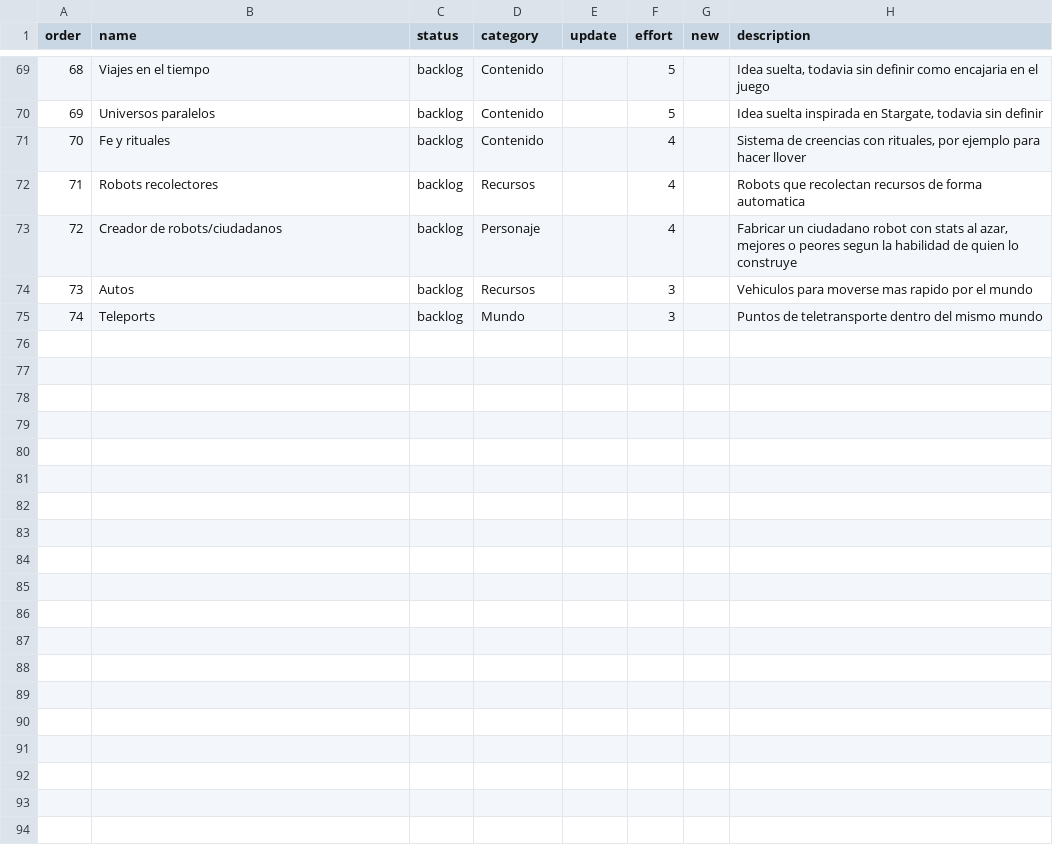
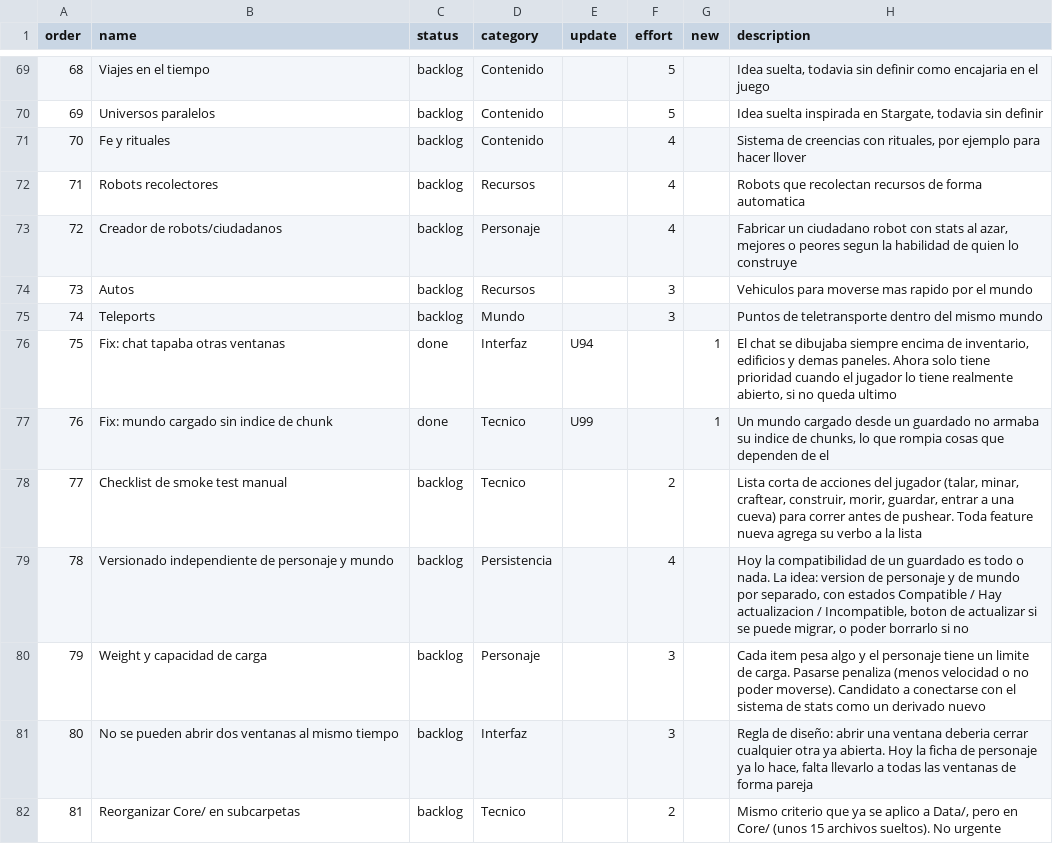
Before and after one commit to AgeValed/Exostead-Log, a CSV file: backlog.csv, drawn as a sheet; only a part is shown, gaps mark what is left out; the diff covers the shown part only.

Commit message:
docs(backlog): sync with Exostead-Backlog-Maestro.md updates
Marks seed-planting investigation, chat z-order fix, chunk-index
fix, and the full stats epic (U95-101) as done. Adds 11 new
backlog rows pulled from the maestro doc's newly added tech-debt
and design sections (versioning, weight, window rule, folder
guards, mods boundary, UI tests, CI export, command validation).

```diff
--- a/backlog.csv
+++ b/backlog.csv
@@ -75 +75,8 @@ order,name,status,category,update,effort,new,description
 74,Teleports,backlog,Mundo,,3,,Puntos de teletransporte dentro del mismo mundo
+75,Fix: chat tapaba otras ventanas,done,Interfaz,U94,,1,"El chat se dibujaba siempre encima de inventario, edificios y demas paneles. Ahora solo tiene prioridad cuando el jugador lo tiene realmente abierto, si no queda ultimo"
+76,Fix: mundo cargado sin indice de chunk,done,Tecnico,U99,,1,"Un mundo cargado desde un guardado no armaba su indice de chunks, lo que rompia cosas que dependen de el"
+77,Checklist de smoke test manual,backlog,Tecnico,,2,,"Lista corta de acciones del jugador (talar, minar, craftear, construir, morir, guardar, entrar a una cueva) para correr antes de pushear. Toda feature nueva agrega su verbo a la lista"
+78,Versionado independiente de personaje y mundo,backlog,Persistencia,,4,,"Hoy la compatibilidad de un guardado es todo o nada. La idea: version de personaje y de mundo por separado, con estados Compatible / Hay actualizacion / Incompatible, boton de actualizar si se puede migrar, o poder borrarlo si no"
+79,Weight y capacidad de carga,backlog,Personaje,,3,,Cada item pesa algo y el personaje tiene un limite de carga. Pasarse penaliza (menos velocidad o no poder moverse). Candidato a conectarse con el sistema de stats como un derivado nuevo
+80,No se pueden abrir dos ventanas al mismo tiempo,backlog,Interfaz,,3,,"Regla de diseño: abrir una ventana deberia cerrar cualquier otra ya abierta. Hoy la ficha de personaje ya lo hace, falta llevarlo a todas las ventanas de forma pareja"
+81,Reorganizar Core/ en subcarpetas,backlog,Tecnico,,2,,"Mismo criterio que ya se aplico a Data/, pero en Core/ (unos 15 archivos sueltos). No urgente"
```
Also changed, not shown: 6 added rows and 10 edited cells elsewhere in this file.
